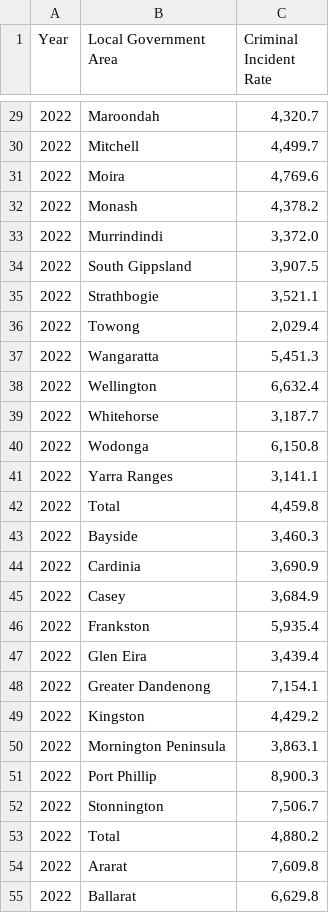
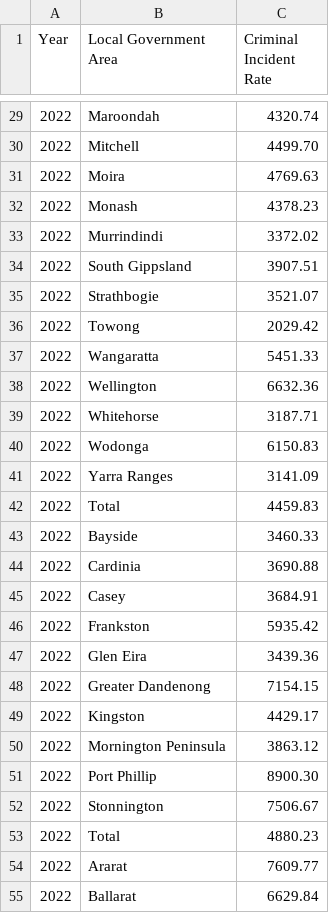
Before and after one commit to faustinac/3179, a CSV file: crime_rates.csv, drawn as a sheet; only a part is shown, gaps mark what is left out; the diff covers the shown part only.

Commit message:
Update crime rates file

```diff
--- a/crime_rates.csv
+++ b/crime_rates.csv
@@ -29,27 +29,27 @@
-2022, Maroondah,"4,320.7"
-2022, Mitchell,"4,499.7"
-2022, Moira,"4,769.6"
-2022, Monash,"4,378.2"
-2022, Murrindindi,"3,372.0"
-2022, South Gippsland,"3,907.5"
-2022, Strathbogie,"3,521.1"
-2022, Towong,"2,029.4"
-2022, Wangaratta,"5,451.3"
-2022, Wellington,"6,632.4"
-2022, Whitehorse,"3,187.7"
-2022, Wodonga,"6,150.8"
-2022, Yarra Ranges,"3,141.1"
-2022,Total,"4,459.8"
-2022, Bayside,"3,460.3"
-2022, Cardinia,"3,690.9"
-2022, Casey,"3,684.9"
-2022, Frankston,"5,935.4"
-2022, Glen Eira,"3,439.4"
-2022, Greater Dandenong,"7,154.1"
-2022, Kingston,"4,429.2"
-2022, Mornington Peninsula,"3,863.1"
-2022, Port Phillip,"8,900.3"
-2022, Stonnington,"7,506.7"
-2022,Total,"4,880.2"
-2022, Ararat,"7,609.8"
-2022, Ballarat,"6,629.8"
+2022, Maroondah,4320.74
+2022, Mitchell,4499.70
+2022, Moira,4769.63
+2022, Monash,4378.23
+2022, Murrindindi,3372.02
+2022, South Gippsland,3907.51
+2022, Strathbogie,3521.07
+2022, Towong,2029.42
+2022, Wangaratta,5451.33
+2022, Wellington,6632.36
+2022, Whitehorse,3187.71
+2022, Wodonga,6150.83
+2022, Yarra Ranges,3141.09
+2022,Total,4459.83
+2022, Bayside,3460.33
+2022, Cardinia,3690.88
+2022, Casey,3684.91
+2022, Frankston,5935.42
+2022, Glen Eira,3439.36
+2022, Greater Dandenong,7154.15
+2022, Kingston,4429.17
+2022, Mornington Peninsula,3863.12
+2022, Port Phillip,8900.30
+2022, Stonnington,7506.67
+2022,Total,4880.23
+2022, Ararat,7609.77
+2022, Ballarat,6629.84
```
Also changed, not shown: 56 edited cells elsewhere in this file.
